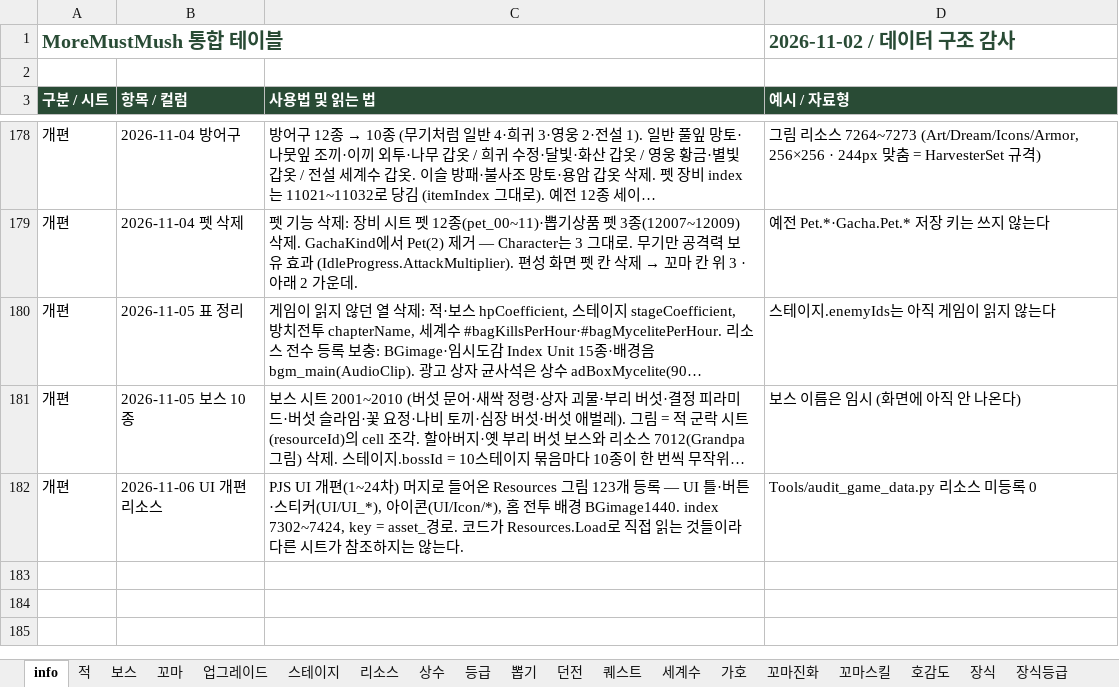
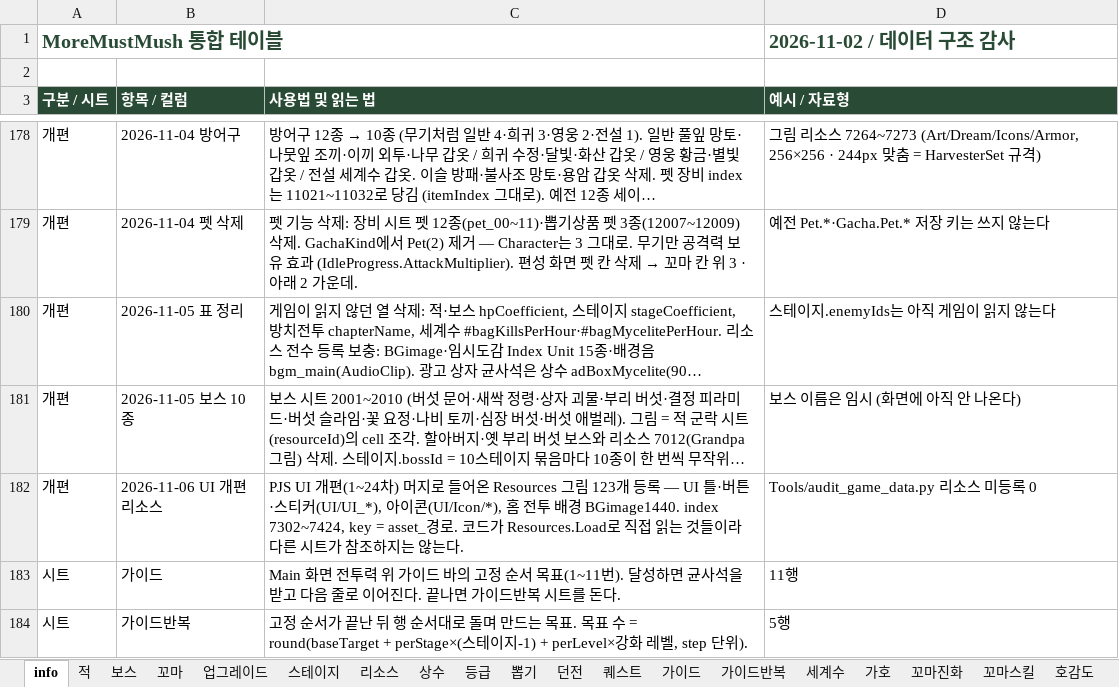
Before and after one commit to LKH1134/MMM_Mobile, an Excel workbook: Assets/Data/Tables/GameBalance.xlsx, sheet info, drawn as a sheet; only a part is shown, gaps mark what is left out; long unchanged cells end in …; values as stored, in another font and other column widths than the file's, no borders; the diff names each change by its address in the sheet, - before the commit and + after, or states it on an @@ line.

```diff
--- a/Assets/Data/Tables/GameBalance.xlsx (sheet info)
+++ b/Assets/Data/Tables/GameBalance.xlsx (sheet info)
+sheet tab: 가이드
+sheet tab: 가이드반복
+row 183: 시트 | 가이드 | Main 화면 전투력 위 가이드 바의 고정 순서 목표(1~11번). 달성하면 균사석을 받고 다음 줄로 이어진다. 끝나면 가이드반복 시트를 돈다. | 11행
+row 184: 시트 | 가이드반복 | 고정 순서가 끝난 뒤 행 순서대로 돌며 만드는 목표. 목표 수 = round(baseTarget + perStage×(스테이지-1) + perLevel×강화 레벨, step 단위). | 5행
```
Also changed, not shown: sheet 스테이지, sheet 상수, sheet 업그레이드, sheet 뽑기, sheet 뽑기상품, Assets/Data/Tables/String.xlsx, 22 other files.
